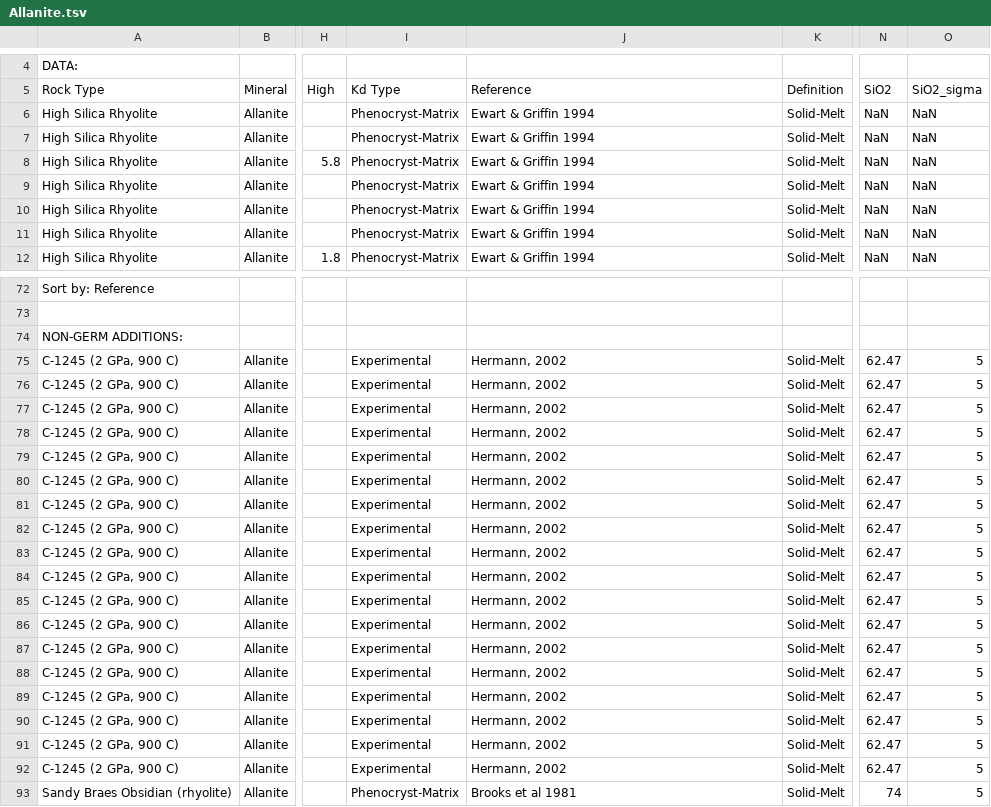
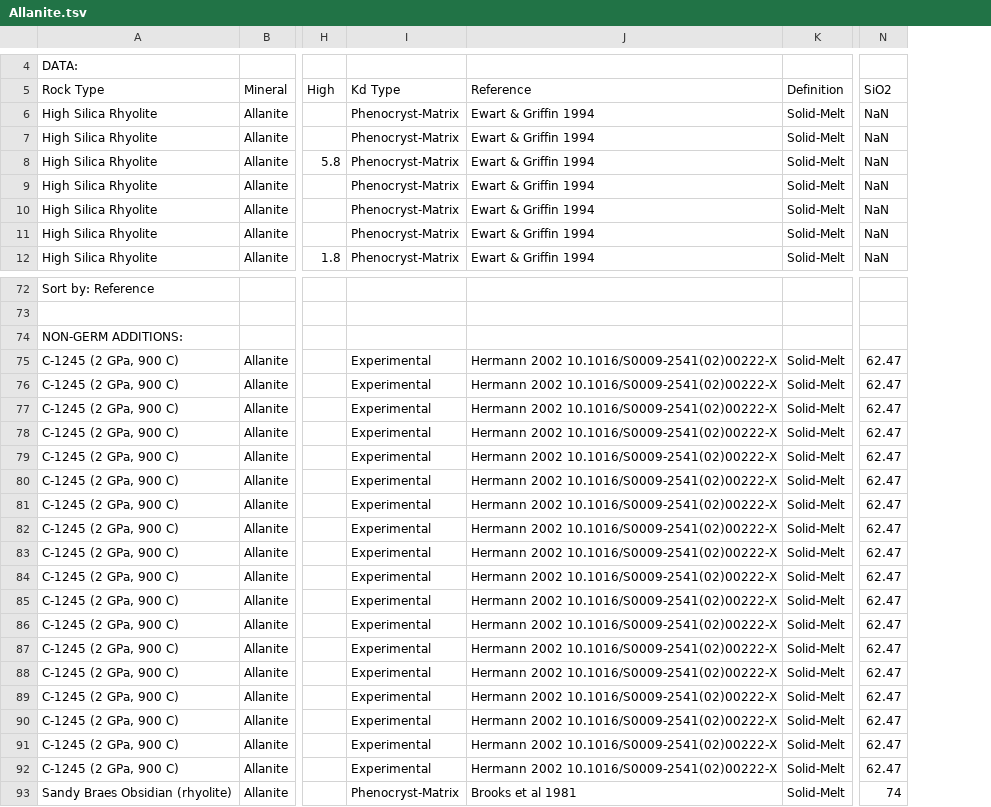
Before and after one commit to brenhinkeller/StatGeochem.jl, a TSV file: src/resources/PartitionCoefficients/Allanite.tsv, drawn as a sheet; only a part is shown, gaps mark what is left out; the diff covers the shown part only; the diff names each change by its address in the sheet, - before the commit and + after, or states it on an @@ line.

```diff
--- a/src/resources/PartitionCoefficients/Allanite.tsv
+++ b/src/resources/PartitionCoefficients/Allanite.tsv
-column O (SiO2_sigma), rows 6-12: all NaN; rows 75-93: all 5
-J75:J92 (Reference): Hermann, 2002
+J75:J92 (Reference): Hermann 2002 10.1016/S0009-2541(02)00222-X
```
Also changed, not shown: 40 edited cells elsewhere in this file, src/resources/PartitionCoefficients/Monazite.tsv, src/resources/PartitionCoefficients/Muscovite.tsv, 25 other files.
